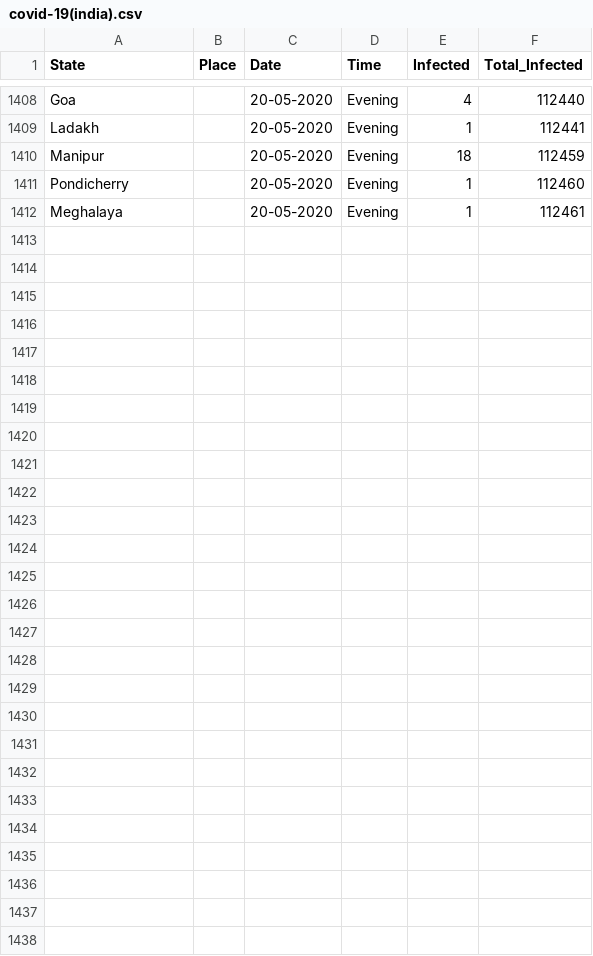
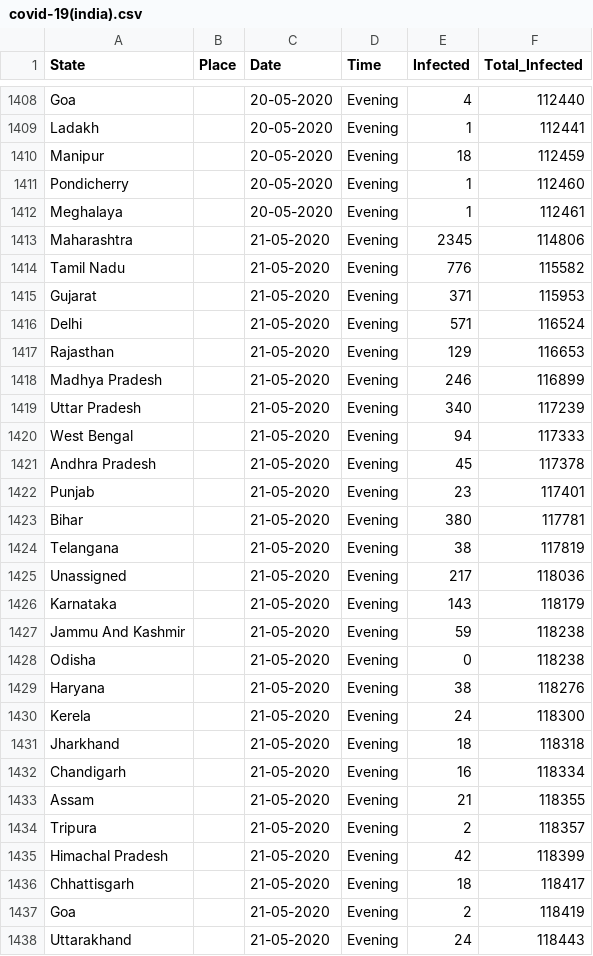
Before and after one commit to firefistKunal/DataScienceN00b, a CSV file: track_covid-19/covid-19(india).csv, drawn as a sheet; only a part is shown, gaps mark what is left out.

Commit message:
case update

```diff
--- a/track_covid-19/covid-19(india).csv
+++ b/track_covid-19/covid-19(india).csv
@@ -1412 +1412,27 @@ Pondicherry, ,20-05-2020,Evening,1,112460
 Meghalaya, ,20-05-2020,Evening,1,112461
+Maharashtra, ,21-05-2020,Evening,2345,114806
+Tamil Nadu, ,21-05-2020,Evening,776,115582
+Gujarat, ,21-05-2020,Evening,371,115953
+Delhi, ,21-05-2020,Evening,571,116524
+Rajasthan, ,21-05-2020,Evening,129,116653
+Madhya Pradesh, ,21-05-2020,Evening,246,116899
+Uttar Pradesh, ,21-05-2020,Evening,340,117239
+West Bengal, ,21-05-2020,Evening,94,117333
+Andhra Pradesh, ,21-05-2020,Evening,45,117378
+Punjab, ,21-05-2020,Evening,23,117401
+Bihar, ,21-05-2020,Evening,380,117781
+Telangana, ,21-05-2020,Evening,38,117819
+Unassigned, ,21-05-2020,Evening,217,118036
+Karnataka, ,21-05-2020,Evening,143,118179
+Jammu And Kashmir, ,21-05-2020,Evening,59,118238
+Odisha, ,21-05-2020,Evening,0,118238
+Haryana, ,21-05-2020,Evening,38,118276
+Kerela,,21-05-2020,Evening,24,118300
+Jharkhand, ,21-05-2020,Evening,18,118318
+Chandigarh, ,21-05-2020,Evening,16,118334
+Assam, ,21-05-2020,Evening,21,118355
+Tripura, ,21-05-2020,Evening,2,118357
+Himachal Pradesh, ,21-05-2020,Evening,42,118399
+Chhattisgarh, ,21-05-2020,Evening,18,118417
+Goa, ,21-05-2020,Evening,2,118419
+Uttarakhand, ,21-05-2020,Evening,24,118443
```
